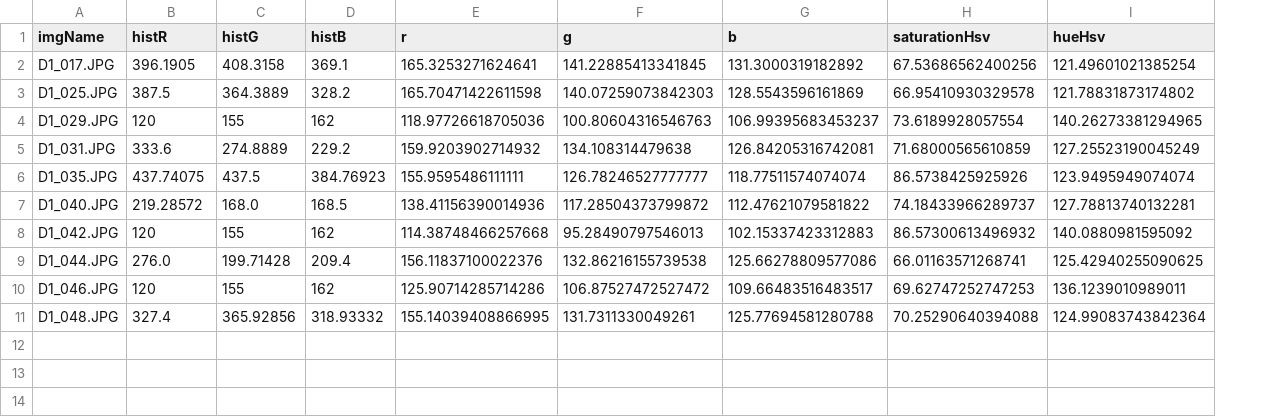
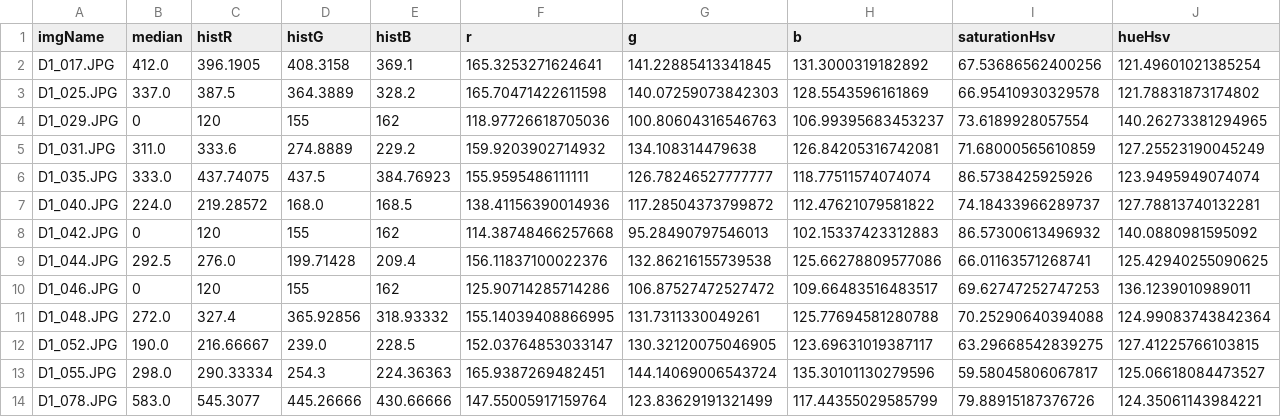
Before and after one commit to dayvidcds/analise-sashibo, a CSV file: VERSAO 2/GERADOR DE DATASET V2/DATASET.csv, drawn as a sheet; only a part is shown; rows hold the shown columns only; the diff names each change by its address in the sheet, - before the commit and + after, or states it on an @@ line.

Commit message:
adicionei a mediana e refatorei algumas funções antigas

```diff
--- a/VERSAO 2/GERADOR DE DATASET V2/DATASET.csv
+++ b/VERSAO 2/GERADOR DE DATASET V2/DATASET.csv
+column B (median), rows 2-11: 412.0 | 337.0 | 0 | 311.0 | 333.0 | 224.0 | 0 | 292.5 | 0 | 272.0
+row 12: D1_052.JPG | 190.0 | 216.66667 | 239.0 | 228.5 | 152.03764853033147 | 130.32120075046905 | 123.69631019387117 | 63.29668542839275 | 127.41225766103815
+row 13: D1_055.JPG | 298.0 | 290.33334 | 254.3 | 224.36363 | 165.9387269482451 | 144.14069006543724 | 135.30101130279596 | 59.58045806067817 | 125.06618084473527
+row 14: D1_078.JPG | 583.0 | 545.3077 | 445.26666 | 430.66666 | 147.55005917159764 | 123.83629191321499 | 117.44355029585799 | 79.88915187376726 | 124.35061143984221
```
Also changed, not shown: 2 other files.
